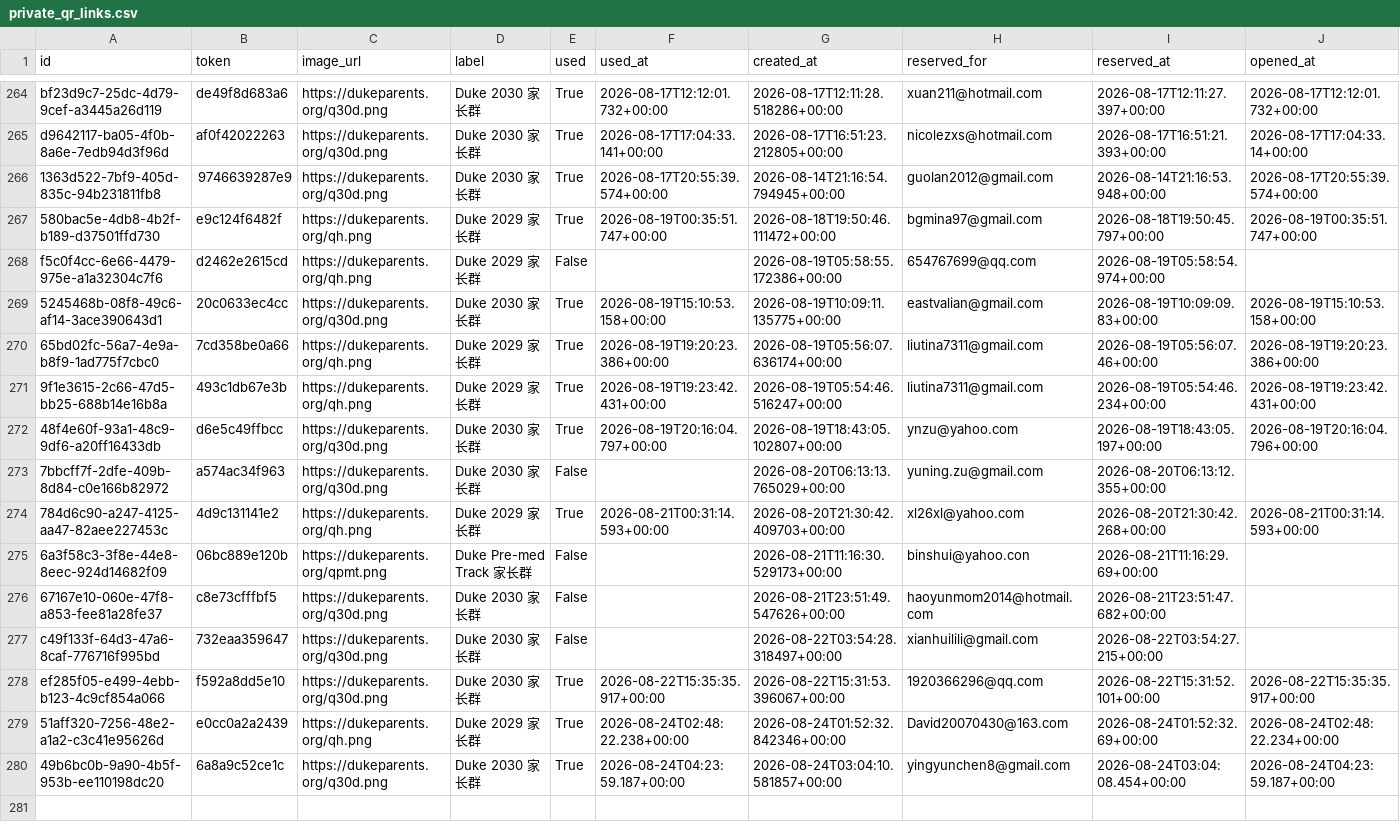
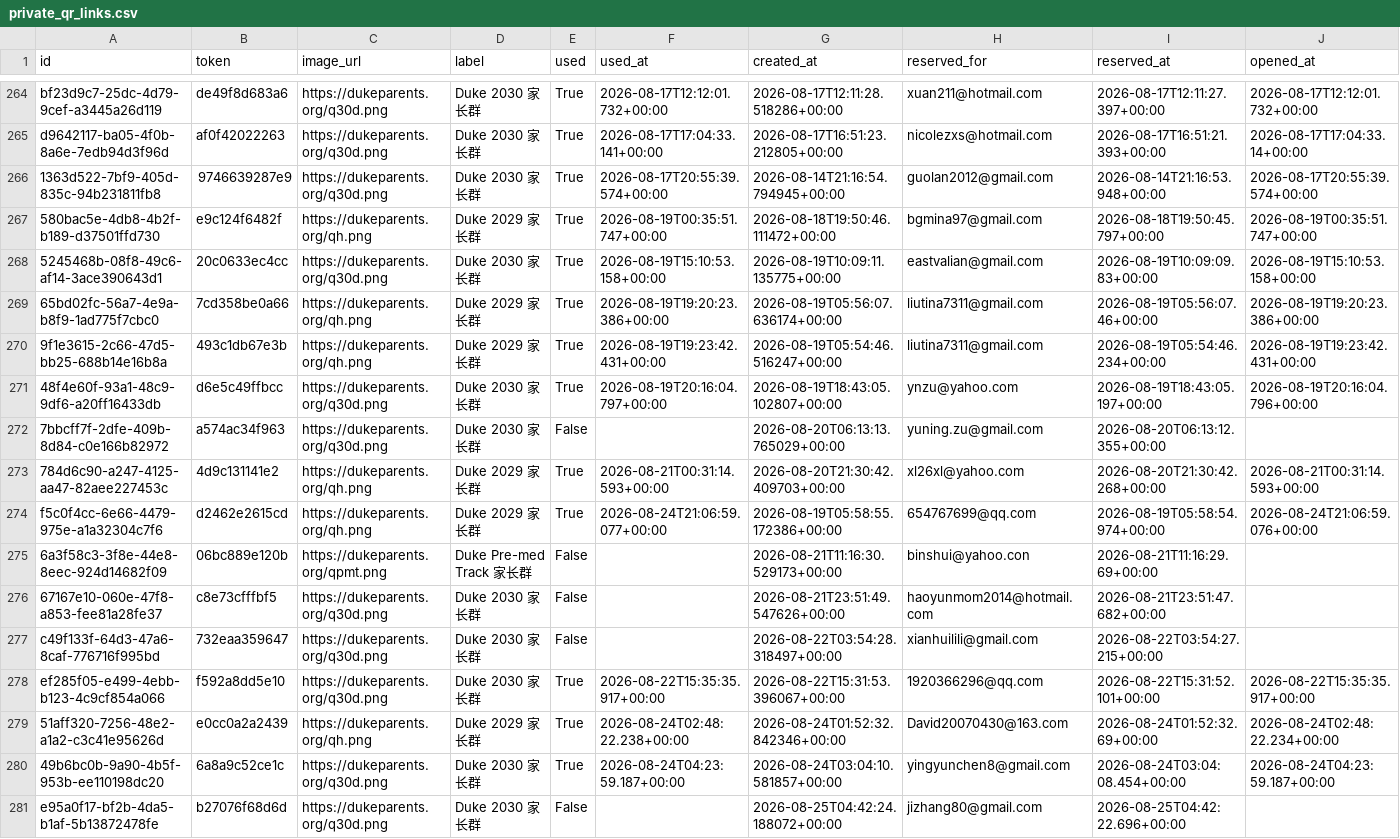
Before and after one commit to parentsduke/parentsduke, a CSV file: backup/latest/private_qr_links.csv, drawn as a sheet; only a part is shown, gaps mark what is left out; removed rows and columns are numbered as before the commit, all else as after; rows hold the shown columns only; the diff names each change by its address in the sheet, - before the commit and + after, or states it on an @@ line.

```diff
--- a/backup/latest/private_qr_links.csv
+++ b/backup/latest/private_qr_links.csv
-row 268: f5c0f4cc-6e66-4479-975e-a1a32304c7f6 | d2462e2615cd | https://dukeparents.org/qh.png | Duke 2029 家长群 | False |  | 2026-08-19T05:58:55.172386+00:00 | 654767699@qq.com | 2026-08-19T05:58:54.974+00:00
+row 274: f5c0f4cc-6e66-4479-975e-a1a32304c7f6 | d2462e2615cd | https://dukeparents.org/qh.png | Duke 2029 家长群 | True | 2026-08-24T21:06:59.077+00:00 | 2026-08-19T05:58:55.172386+00:00 | 654767699@qq.com | 2026-08-19T05:58:54.974+00:00 | 2026-08-24T21:06:59.076+00:00
+row 281: e95a0f17-bf2b-4da5-b1af-5b13872478fe | b27076f68d6d | https://dukeparents.org/q30d.png | Duke 2030 家长群 | False |  | 2026-08-25T04:42:24.188072+00:00 | jizhang80@gmail.com | 2026-08-25T04:42:22.696+00:00
```
Also changed, not shown: backup/latest/admissions_submissions.csv, 1 other file.
